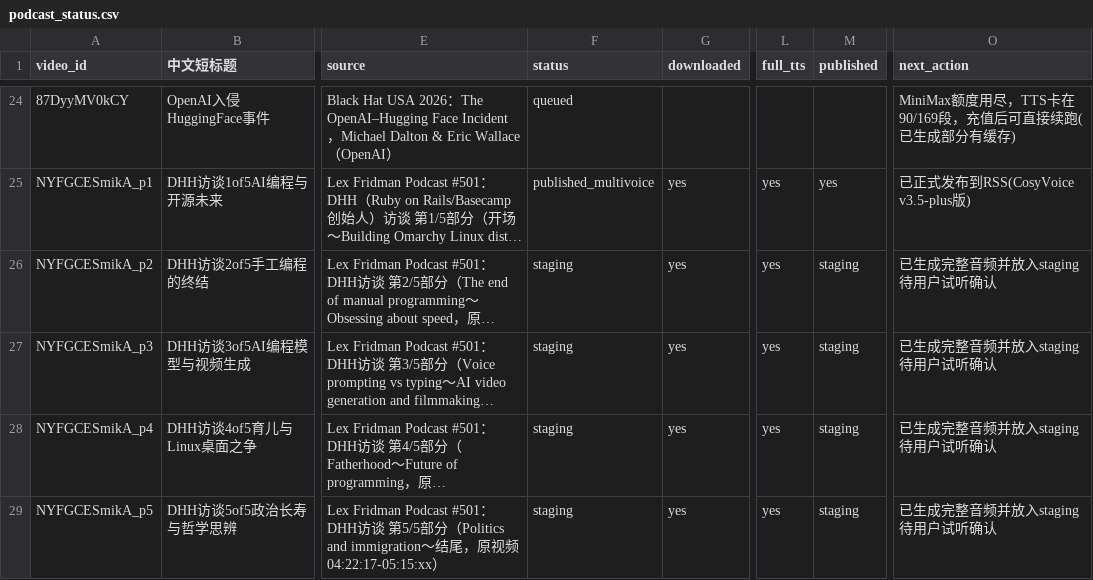
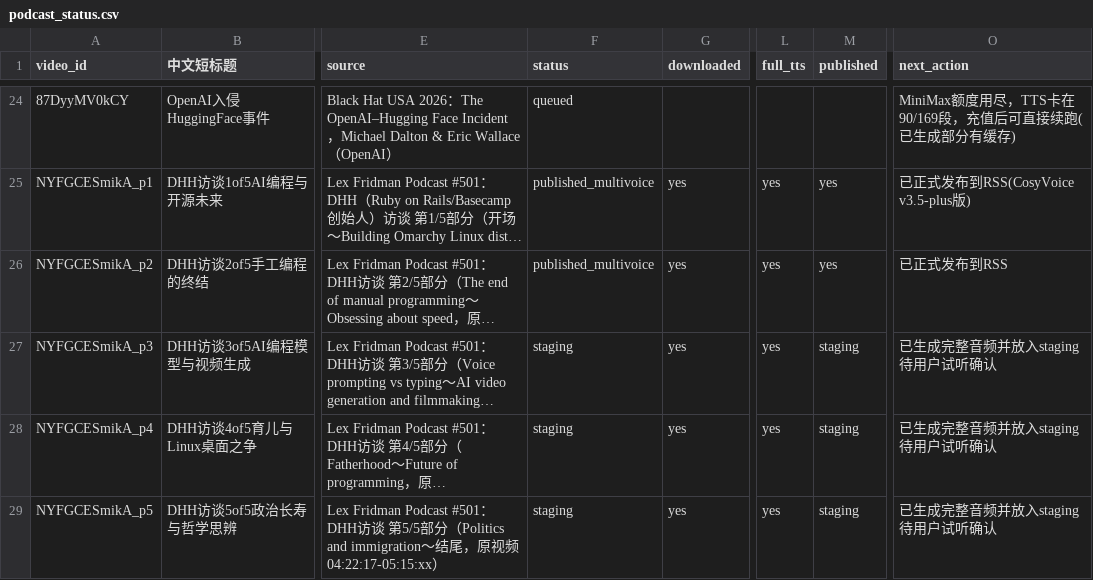
Before and after one commit to mango666ai/podcast-translator, a CSV file: podcast_status.csv, drawn as a sheet; only a part is shown, gaps mark what is left out; long unchanged cells end in …; the diff names each change by its address in the sheet, - before the commit and + after, or states it on an @@ line.

Commit message:
publish: DHH访谈第2/5集转正式发布

```diff
--- a/podcast_status.csv
+++ b/podcast_status.csv
-F26 (status): staging
+F26 (status): published_multivoice
-M26 (published): staging
+M26 (published): yes
-O26 (next_action): 已生成完整音频并放入staging待用户试听确认
+O26 (next_action): 已正式发布到RSS
```
Also changed, not shown: 5 other files.
